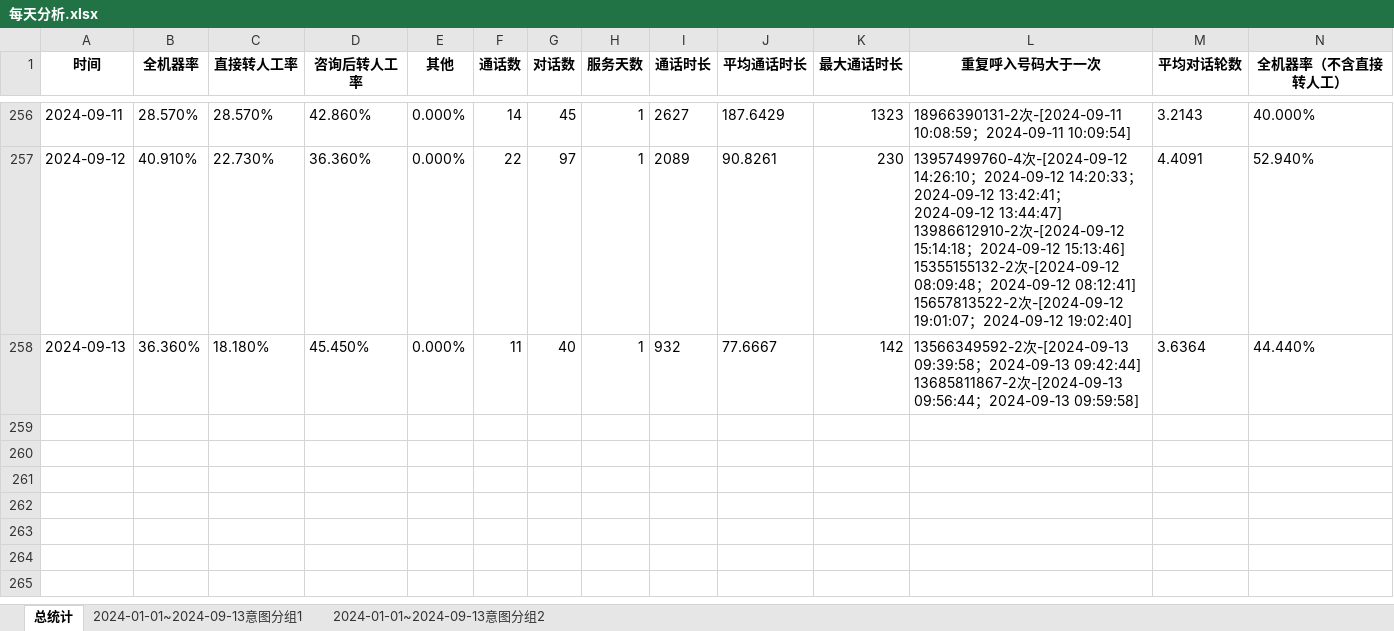
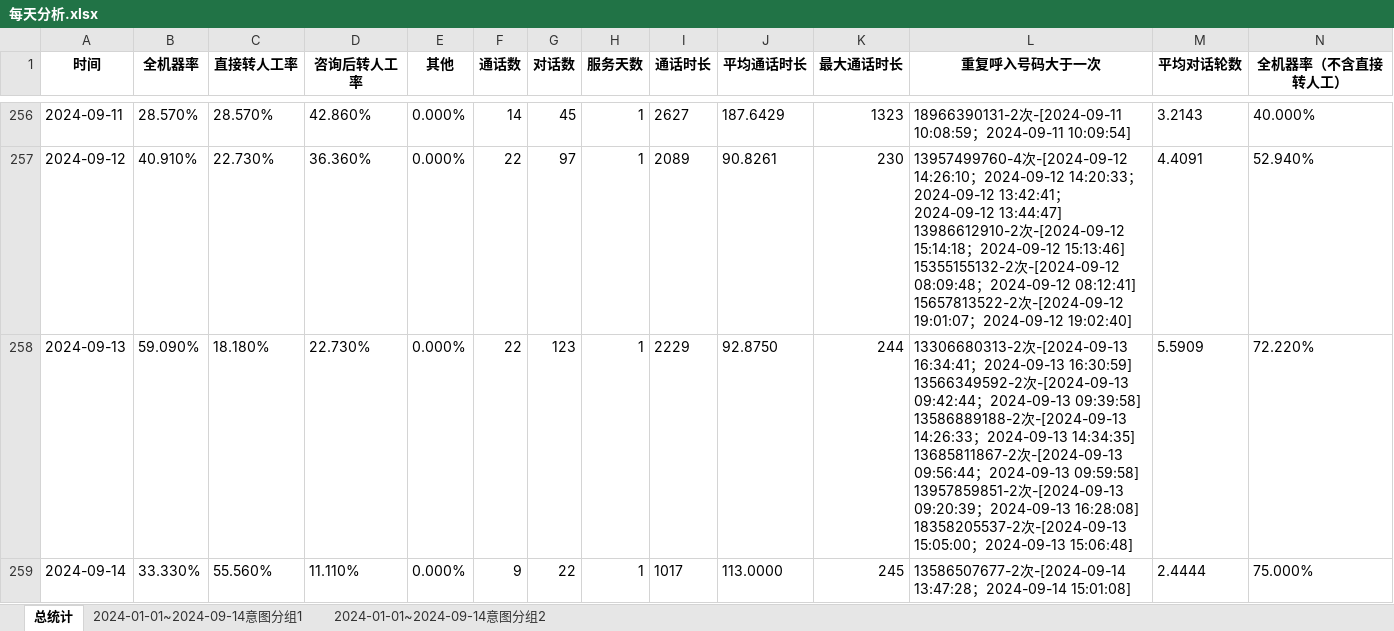
Before and after one commit to Maggie17-2/qrv2, an Excel workbook: 每天分析.xlsx, sheet 总统计, drawn as a sheet; only a part is shown, gaps mark what is left out; values as stored, in another font and other column widths than the file's, no borders; ↵ is a line break in a cell; the diff names each change by its address in the sheet, - before the commit and + after, or states it on an @@ line.

```diff
--- a/每天分析.xlsx (sheet 总统计)
+++ b/每天分析.xlsx (sheet 总统计)
-sheet tab: 2024-01-01~2024-09-13意图分组1
+sheet tab: 2024-01-01~2024-09-14意图分组1
-sheet tab: 2024-01-01~2024-09-13意图分组2
+sheet tab: 2024-01-01~2024-09-14意图分组2
-B258 (全机器率): 36.360%
+B258 (全机器率): 59.090%
-D258 (咨询后转人工率): 45.450%
+D258 (咨询后转人工率): 22.730%
-F258 (通话数): 11
+F258 (通话数): 22
-G258 (对话数): 40
+G258 (对话数): 123
-I258 (通话时长): 932
+I258 (通话时长): 2229
-J258 (平均通话时长): 77.6667
+J258 (平均通话时长): 92.8750
-K258 (最大通话时长): 142
+K258 (最大通话时长): 244
-L258 (重复呼入号码大于一次): 13566349592-2次-[2024-09-13 09:39:58；2024-09-13 09:42:44] ↵ 13685811867-2次-[2024-09-13 09:56:44；2024-09-13 09:59:58]
+L258 (重复呼入号码大于一次): 13306680313-2次-[2024-09-13 16:34:41；2024-09-13 16:30:59] ↵ 13566349592-2次-[2024-09-13 09:42:44；2024-09-13 09:39:58] ↵ 13586889188-2次-[2024-09-13 14:26:33；2024-09-13 14:34:35] ↵ 13685811867-2次-[2024-09-13 09:56:44；2024-09-13 09:59:58] ↵ 13957859851-2次-[2024-09-13 09:20:39；2024-09-13 16:28:08] ↵ 18358205537-2次-[2024-09-13 15:05:00；2024-09-13 15:06:48]
-M258 (平均对话轮数): 3.6364
+M258 (平均对话轮数): 5.5909
-N258 (全机器率（不含直接转人工）): 44.440%
+N258 (全机器率（不含直接转人工）): 72.220%
+row 259: 2024-09-14 | 33.330% | 55.560% | 11.110% | 0.000% | 9 | 22 | 1 | 1017 | 113.0000 | 245 | 13586507677-2次-[2024-09-14 13:47:28；2024-09-14 15:01:08] | 2.4444 | 75.000%
```
Also changed, not shown: sheet 2024-01-01~2024-09-14意图分组1, sheet 2024-01-01~2024-09-14意图分组2.
